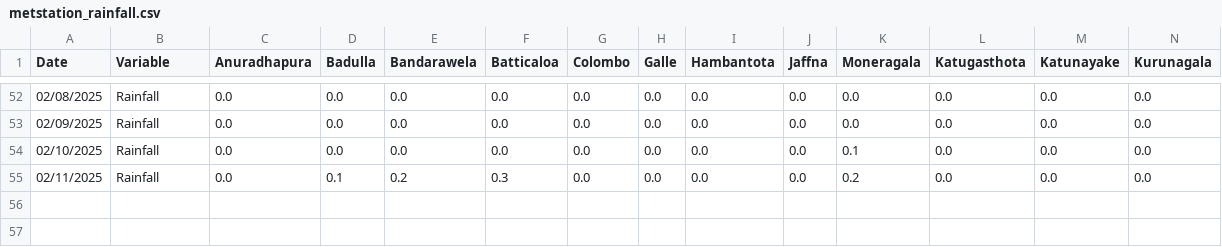
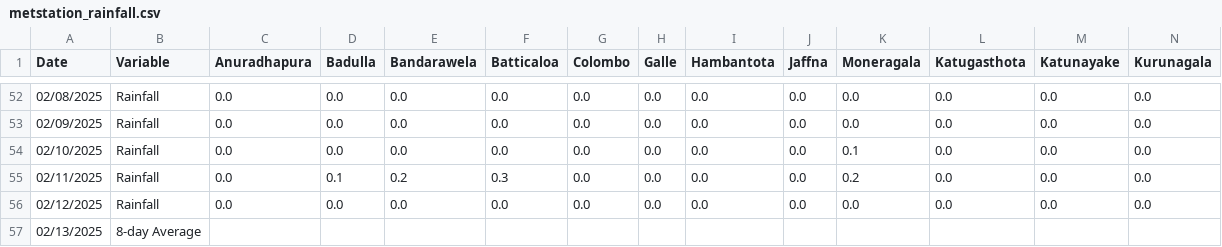
Before and after one commit to Metdata04/download_metdata, a CSV file: extracted_data/metstation_rainfall.csv, drawn as a sheet; only a part is shown, gaps mark what is left out; rows hold the shown columns only; the diff names each change by its address in the sheet, - before the commit and + after, or states it on an @@ line.

Commit message:
Extracted metstation 8days rainfall data from climate update PDF

```diff
--- a/extracted_data/metstation_rainfall.csv
+++ b/extracted_data/metstation_rainfall.csv
+row 56: 02/12/2025 | Rainfall | 0.0 | 0.0 | 0.0 | 0.0 | 0.0 | 0.0 | 0.0 | 0.0 | 0.0 | 0.0 | 0.0 | 0.0
+row 57: 02/13/2025 | 8-day Average
```
